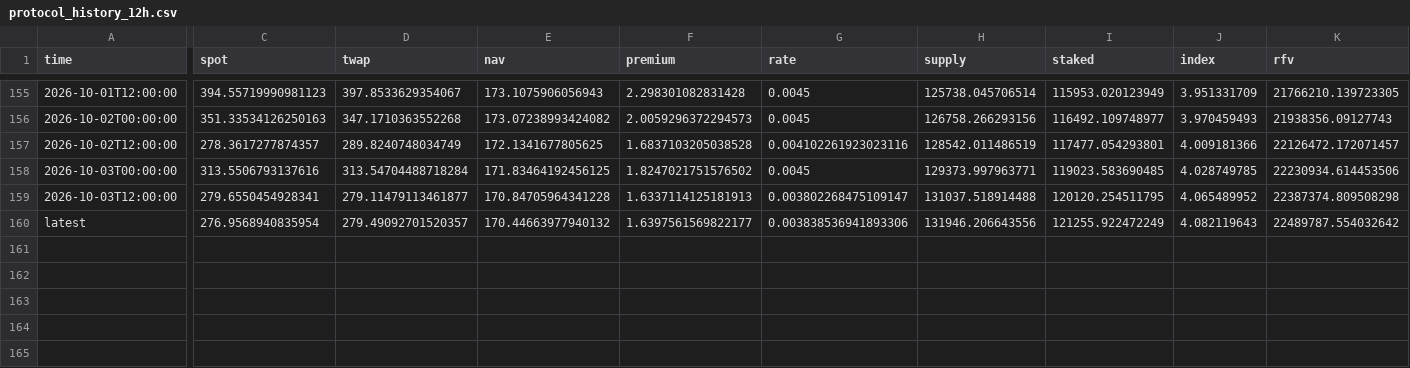
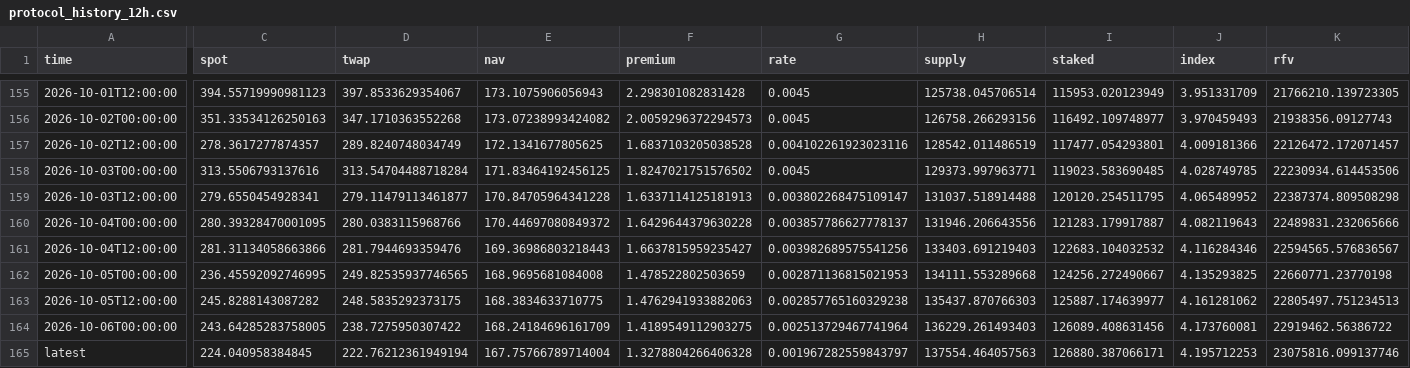
Before and after one commit to kazza559/test-claude, a CSV file: netnet-analysis/data/protocol_history_12h.csv, drawn as a sheet; only a part is shown, gaps mark what is left out; addresses are those after the commit; rows hold the shown columns only; the diff covers the shown part only; the diff names each change by its address in the sheet, - before the commit and + after, or states it on an @@ line.

```diff
--- a/netnet-analysis/data/protocol_history_12h.csv
+++ b/netnet-analysis/data/protocol_history_12h.csv
+row 160: 2026-10-04T00:00:00 | 280.39328470001095 | 280.0383115968766 | 170.44697080849372 | 1.6429644379630228 | 0.003857786627778137 | 131946.206643556 | 121283.179917887 | 4.082119643 | 22489831.232065666
+row 161: 2026-10-04T12:00:00 | 281.31134058663866 | 281.7944693359476 | 169.36986803218443 | 1.6637815959235427 | 0.003982689575541256 | 133403.691219403 | 122683.104032532 | 4.116284346 | 22594565.576836567
+row 162: 2026-10-05T00:00:00 | 236.45592092746995 | 249.82535937746565 | 168.9695681084008 | 1.478522802503659 | 0.002871136815021953 | 134111.553289668 | 124256.272490667 | 4.135293825 | 22660771.23770198
+row 163: 2026-10-05T12:00:00 | 245.8288143087282 | 248.5835292373175 | 168.3834633710775 | 1.4762941933882063 | 0.002857765160329238 | 135437.870766303 | 125887.174639977 | 4.161281062 | 22805497.751234513
+row 164: 2026-10-06T00:00:00 | 243.64285283758005 | 238.7275950307422 | 168.24184696161709 | 1.4189549112903275 | 0.002513729467741964 | 136229.261493403 | 126089.408631456 | 4.173760081 | 22919462.56386722
-C165 (spot): 276.9568940835954
+C165 (spot): 224.040958384845
-D165 (twap): 279.49092701520357
+D165 (twap): 222.76212361949194
-E165 (nav): 170.44663977940132
+E165 (nav): 167.75766789714004
-F165 (premium): 1.6397561569822177
+F165 (premium): 1.3278804266406328
-G165 (rate): 0.003838536941893306
+G165 (rate): 0.001967282559843797
-H165 (supply): 131946.206643556
+H165 (supply): 137554.464057563
-I165 (staked): 121255.922472249
+I165 (staked): 126880.387066171
-J165 (index): 4.082119643
+J165 (index): 4.195712253
-K165 (rfv): 22489787.554032642
+K165 (rfv): 23075816.099137746
```
Also changed, not shown: 8 edited cells elsewhere in this file, netnet-analysis/data/daily_flows.csv, netnet-analysis/data/pools.csv, 27 other files.
